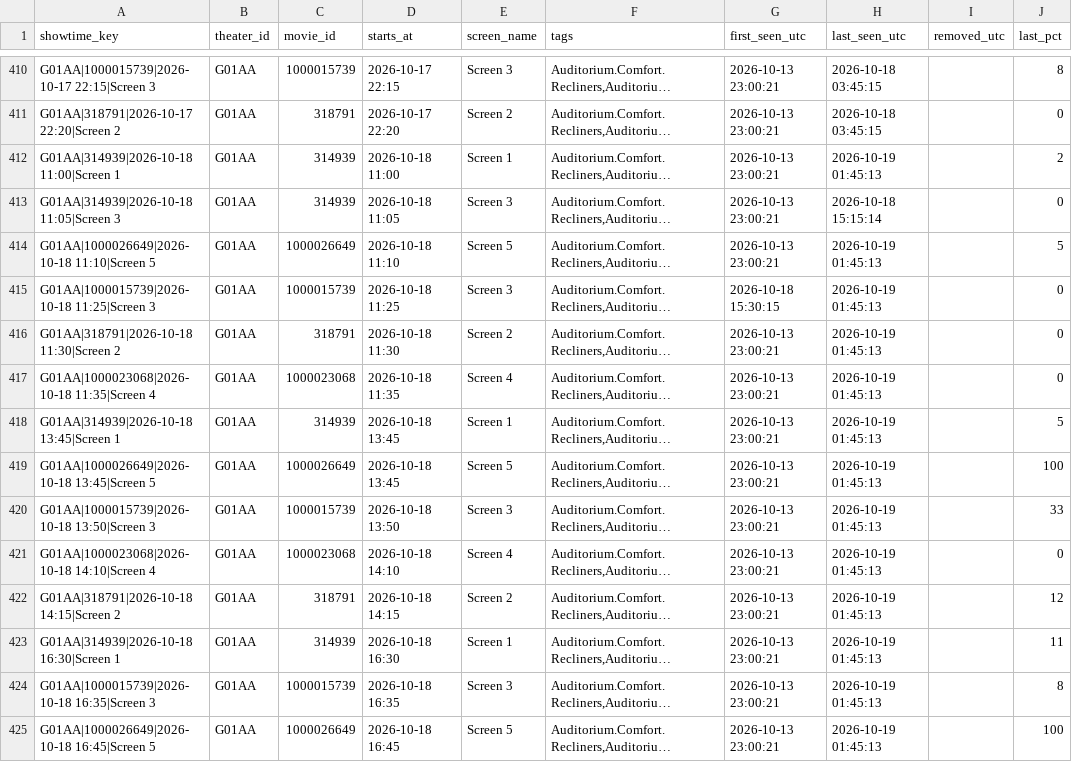
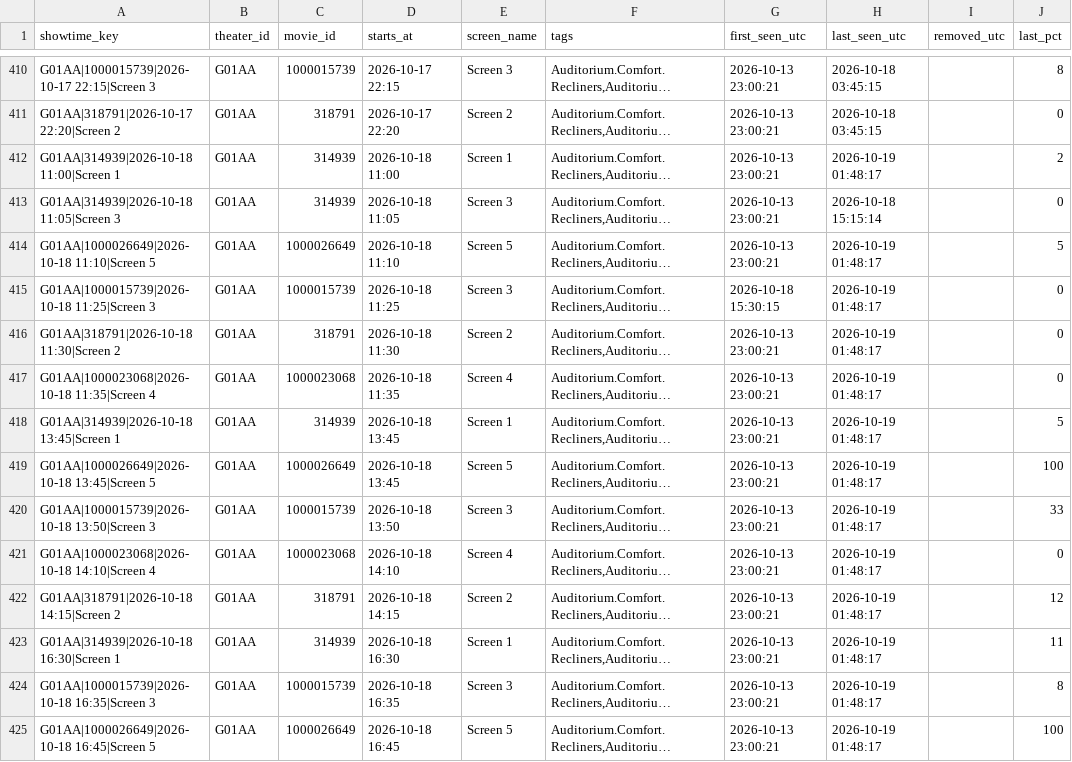
Before and after one commit to Kovar1/closter-showtimes, a CSV file: data/showtimes.csv, drawn as a sheet; only a part is shown, gaps mark what is left out; long unchanged cells end in …; the diff covers the shown part only; the diff names each change by its address in the sheet, - before the commit and + after, or states it on an @@ line.

```diff
--- a/data/showtimes.csv
+++ b/data/showtimes.csv
-H412 (last_seen_utc): 2026-10-19 01:45:13
+H412 (last_seen_utc): 2026-10-19 01:48:17
-H414:H425 (last_seen_utc): 2026-10-19 01:45:13
+H414:H425 (last_seen_utc): 2026-10-19 01:48:17
```
Also changed, not shown: 84 edited cells elsewhere in this file, data/polls/2026-10.csv, 1 other file.
